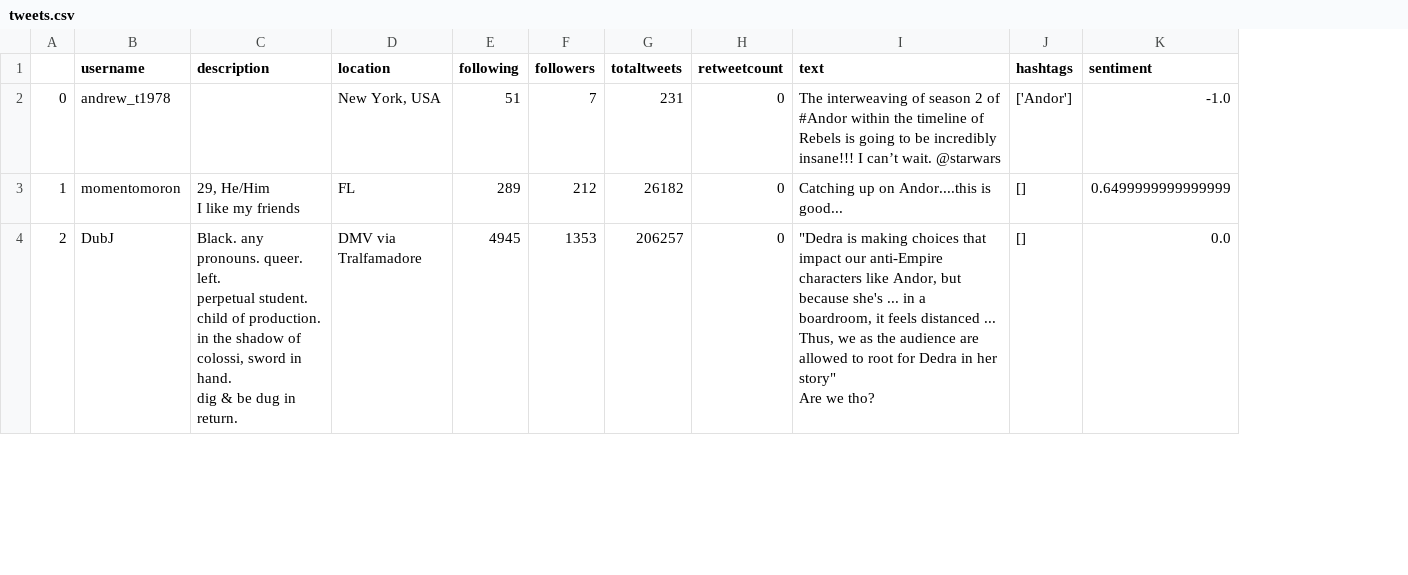
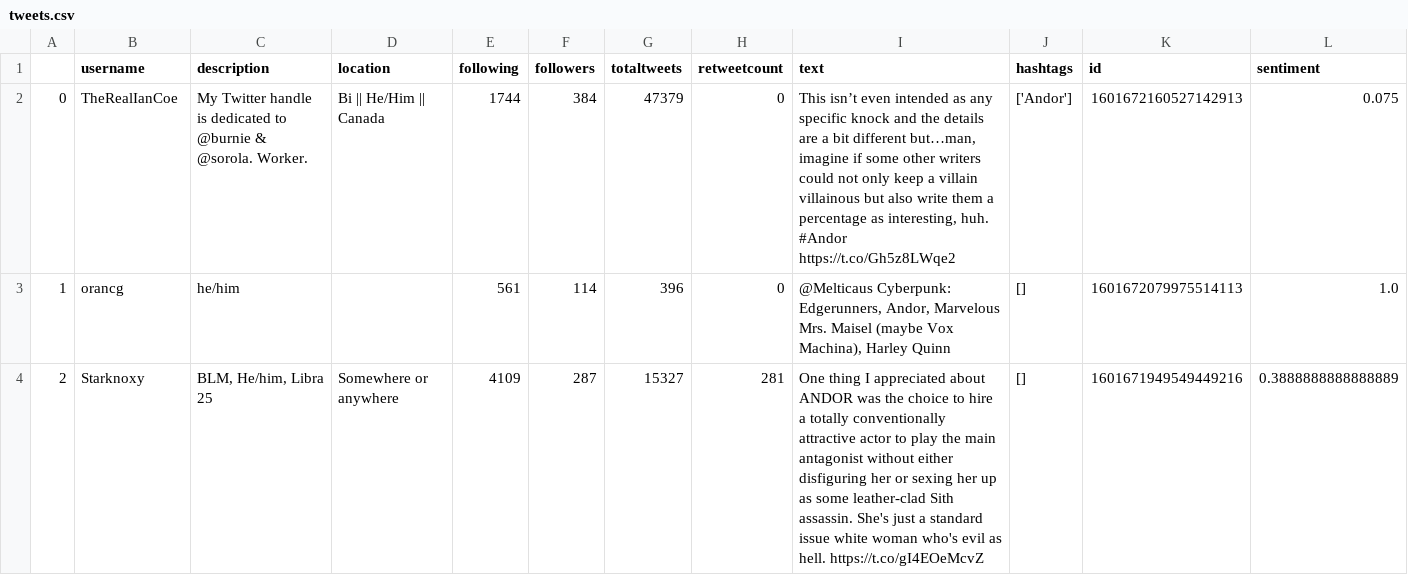
Before and after one commit to WhatIfBlueberry/TwitterSentimentAnalysis, a CSV file: tweets.csv, drawn as a sheet; only a part is shown; addresses are those after the commit; ↵ is a line break in a cell; the diff covers the shown part only; the diff names each change by its address in the sheet, - before the commit and + after, or states it on an @@ line.

```diff
--- a/tweets.csv
+++ b/tweets.csv
+column K (id), rows 2-4: 1601672160527142913 | 1601672079975514113 | 1601671949549449216
-B2 (username): andrew_t1978
+B2 (username): TheRealIanCoe
-C2 (description): (empty)
+C2 (description): My Twitter handle is dedicated to @burnie & @sorola. Worker.
-D2 (location): New York, USA
+D2 (location): Bi || He/Him || Canada
-E2 (following): 51
+E2 (following): 1744
-F2 (followers): 7
+F2 (followers): 384
-G2 (totaltweets): 231
+G2 (totaltweets): 47379
-I2 (text): The interweaving of season 2 of #Andor within the timeline of Rebels is going to be incredibly insane!!! I can’t wait. @starwars
+I2 (text): This isn’t even intended as any specific knock and the details are a bit different but…man, imagine if some other writers could not only keep a villain villainous but also write them a percentage as interesting, huh. #Andor https://t.co/Gh5z8LWqe2
-L2 (sentiment): -1.0
+L2 (sentiment): 0.075
-B3 (username): momentomoron
+B3 (username): orancg
-C3 (description): 29, He/Him ↵ I like my friends
+C3 (description): he/him
-D3 (location): FL
+D3 (location): (empty)
-E3 (following): 289
+E3 (following): 561
-F3 (followers): 212
+F3 (followers): 114
-G3 (totaltweets): 26182
+G3 (totaltweets): 396
-I3 (text): Catching up on Andor....this is good...
+I3 (text): @Melticaus Cyberpunk: Edgerunners, Andor, Marvelous Mrs. Maisel (maybe Vox Machina), Harley Quinn
-L3 (sentiment): 0.6499999999999999
+L3 (sentiment): 1.0
-B4 (username): DubJ
+B4 (username): Starknoxy
-C4 (description): Black. any pronouns. queer. left. ↵ perpetual student. child of production. ↵ in the shadow of colossi, sword in hand. ↵ dig & be dug in return.
+C4 (description): BLM, He/him, Libra 25
-D4 (location): DMV via Tralfamadore
+D4 (location): Somewhere or anywhere
-E4 (following): 4945
+E4 (following): 4109
-F4 (followers): 1353
+F4 (followers): 287
-G4 (totaltweets): 206257
+G4 (totaltweets): 15327
-H4 (retweetcount): 0
+H4 (retweetcount): 281
-I4 (text): "Dedra is making choices that impact our anti-Empire characters like Andor, but because she's ... in a boardroom, it feels distanced ... Thus, we as the audience are allowed to root for Dedra in her story" ↵ Are we tho?
+I4 (text): One thing I appreciated about ANDOR was the choice to hire a totally conventionally attractive actor to play the main antagonist without either disfiguring her or sexing her up as some leather-clad Sith assassin. She's just a standard issue white woman who's evil as hell. https://t.co/gI4EOeMcvZ
-L4 (sentiment): 0.0
+L4 (sentiment): 0.3888888888888889
```
Also changed, not shown: 62 edited cells elsewhere in this file, 1 other file.
